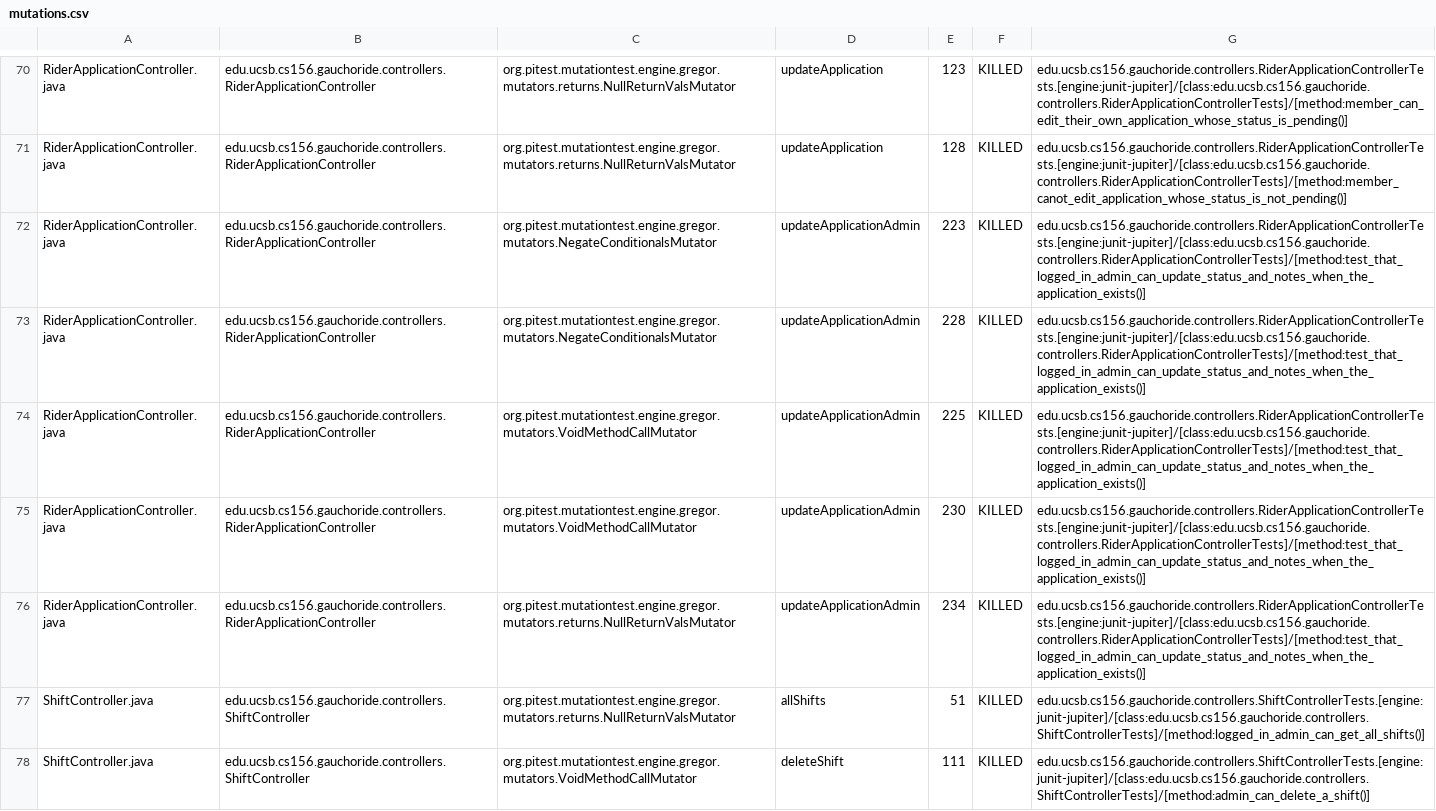
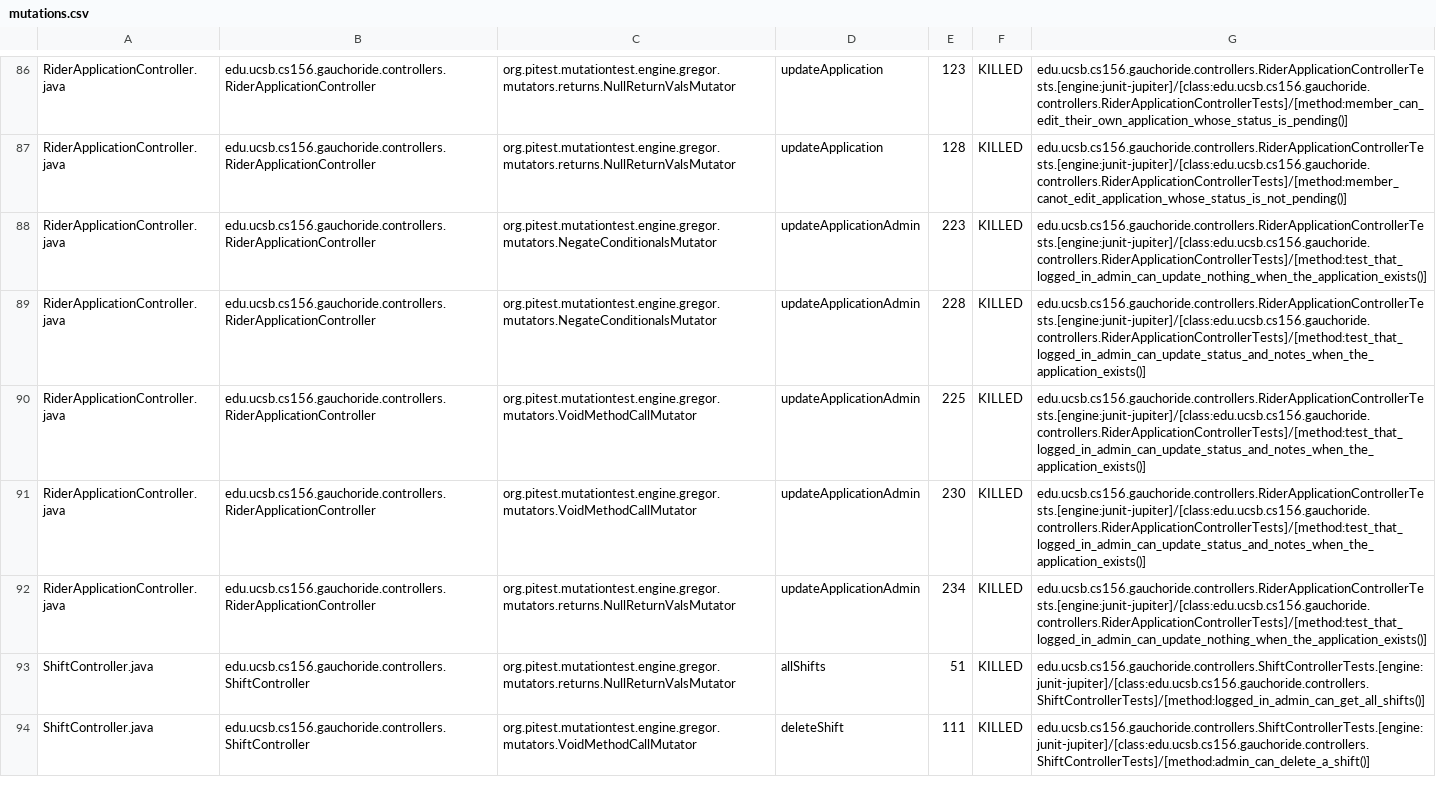
Before and after one commit to ucsb-cs156-w24/proj-gauchoride-w24-7pm-4, a CSV file: pitest/mutations.csv, drawn as a sheet; only a part is shown, gaps mark what is left out; the diff covers the shown part only.

Commit message:
Deploying to gh-pages from @ ucsb-cs156-w24/proj-gauchoride-w24-7pm-4@1720329b8308a5a806ef34ee69769c923bd48033 🚀

```diff
--- a/pitest/mutations.csv
+++ b/pitest/mutations.csv
@@ -71,3 +87,3 @@ RiderApplicationController.java,edu.ucsb.cs156.gauchoride.controllers.RiderAppli
 RiderApplicationController.java,edu.ucsb.cs156.gauchoride.controllers.RiderApplicationController,org.pitest.mutationtest.engine.gregor.mutators.returns.NullReturnValsMutator,updateApplication,128,KILLED,edu.ucsb.cs156.gauchoride.controllers.RiderApplicationControllerTests.[engine:junit-jupiter]/[class:edu.ucsb.cs156.gauchoride.controllers.RiderApplicationControllerTests]/[method:member_canot_edit_application_whose_status_is_not_pending()]
-RiderApplicationController.java,edu.ucsb.cs156.gauchoride.controllers.RiderApplicationController,org.pitest.mutationtest.engine.gregor.mutators.NegateConditionalsMutator,updateApplicationAdmin,223,KILLED,edu.ucsb.cs156.gauchoride.controllers.RiderApplicationControllerTests.[engine:junit-jupiter]/[class:edu.ucsb.cs156.gauchoride.controllers.RiderApplicationControllerTests]/[method:test_that_logged_in_admin_can_update_status_and_notes_when_the_application_exists()]
+RiderApplicationController.java,edu.ucsb.cs156.gauchoride.controllers.RiderApplicationController,org.pitest.mutationtest.engine.gregor.mutators.NegateConditionalsMutator,updateApplicationAdmin,223,KILLED,edu.ucsb.cs156.gauchoride.controllers.RiderApplicationControllerTests.[engine:junit-jupiter]/[class:edu.ucsb.cs156.gauchoride.controllers.RiderApplicationControllerTests]/[method:test_that_logged_in_admin_can_update_nothing_when_the_application_exists()]
 RiderApplicationController.java,edu.ucsb.cs156.gauchoride.controllers.RiderApplicationController,org.pitest.mutationtest.engine.gregor.mutators.NegateConditionalsMutator,updateApplicationAdmin,228,KILLED,edu.ucsb.cs156.gauchoride.controllers.RiderApplicationControllerTests.[engine:junit-jupiter]/[class:edu.ucsb.cs156.gauchoride.controllers.RiderApplicationControllerTests]/[method:test_that_logged_in_admin_can_update_status_and_notes_when_the_application_exists()]
@@ -75,3 +91,3 @@ RiderApplicationController.java,edu.ucsb.cs156.gauchoride.controllers.RiderAppli
 RiderApplicationController.java,edu.ucsb.cs156.gauchoride.controllers.RiderApplicationController,org.pitest.mutationtest.engine.gregor.mutators.VoidMethodCallMutator,updateApplicationAdmin,230,KILLED,edu.ucsb.cs156.gauchoride.controllers.RiderApplicationControllerTests.[engine:junit-jupiter]/[class:edu.ucsb.cs156.gauchoride.controllers.RiderApplicationControllerTests]/[method:test_that_logged_in_admin_can_update_status_and_notes_when_the_application_exists()]
-RiderApplicationController.java,edu.ucsb.cs156.gauchoride.controllers.RiderApplicationController,org.pitest.mutationtest.engine.gregor.mutators.returns.NullReturnValsMutator,updateApplicationAdmin,234,KILLED,edu.ucsb.cs156.gauchoride.controllers.RiderApplicationControllerTests.[engine:junit-jupiter]/[class:edu.ucsb.cs156.gauchoride.controllers.RiderApplicationControllerTests]/[method:test_that_logged_in_admin_can_update_status_and_notes_when_the_application_exists()]
+RiderApplicationController.java,edu.ucsb.cs156.gauchoride.controllers.RiderApplicationController,org.pitest.mutationtest.engine.gregor.mutators.returns.NullReturnValsMutator,updateApplicationAdmin,234,KILLED,edu.ucsb.cs156.gauchoride.controllers.RiderApplicationControllerTests.[engine:junit-jupiter]/[class:edu.ucsb.cs156.gauchoride.controllers.RiderApplicationControllerTests]/[method:test_that_logged_in_admin_can_update_nothing_when_the_application_exists()]
 ShiftController.java,edu.ucsb.cs156.gauchoride.controllers.ShiftController,org.pitest.mutationtest.engine.gregor.mutators.returns.NullReturnValsMutator,allShifts,51,KILLED,edu.ucsb.cs156.gauchoride.controllers.ShiftControllerTests.[engine:junit-jupiter]/[class:edu.ucsb.cs156.gauchoride.controllers.ShiftControllerTests]/[method:logged_in_admin_can_get_all_shifts()]
```
Also changed, not shown: 8 added rows, 5 removed rows, 20 moved rows and 39 edited cells elsewhere in this file, 19 other files.
